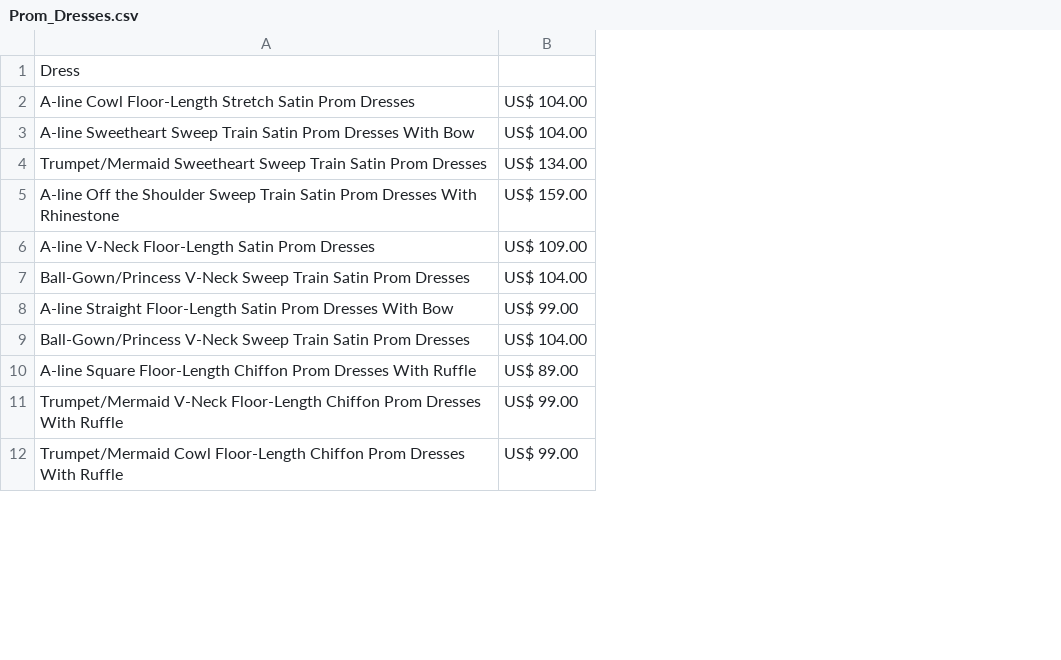
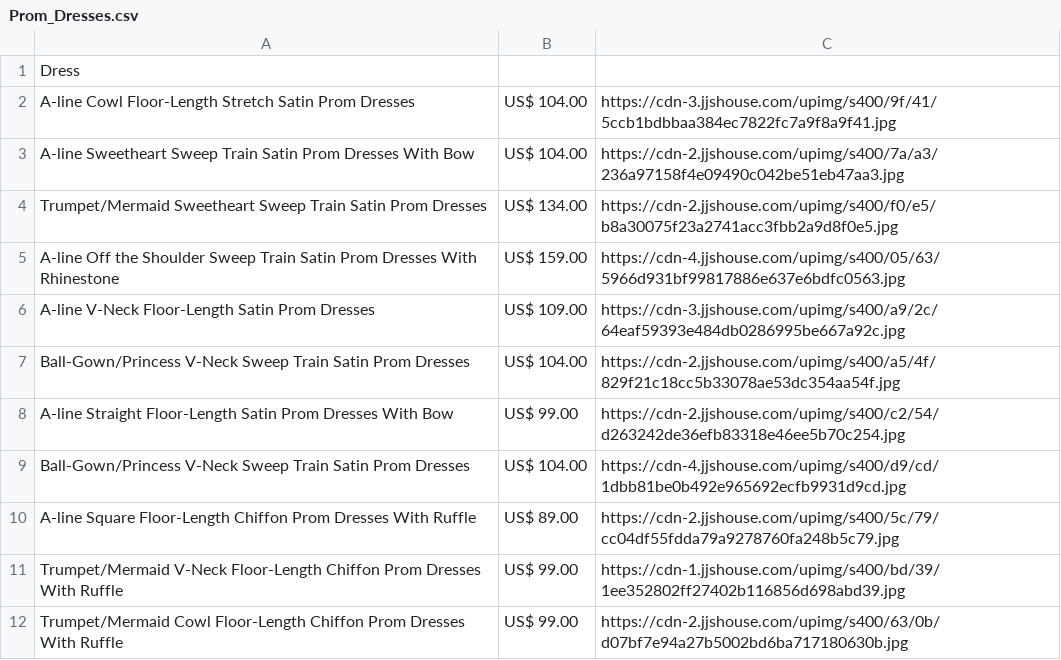
Before and after one commit to elister0/WebScraping, a CSV file: Prom_Dresses.csv, drawn as a sheet; only a part is shown; the diff names each change by its address in the sheet, - before the commit and + after, or states it on an @@ line.

```diff
--- a/Prom_Dresses.csv
+++ b/Prom_Dresses.csv
+column C, rows 2-12: https://cdn-3.jjshouse.com/upimg/s400/9f/41/5ccb1bdbbaa384ec7822fc7a9f8a9f41.jpg | https://cdn-2.jjshouse.com/upimg/s400/7a/a3/236a97158f4e09490c042be51eb47aa3.jpg | https://cdn-2.jjshouse.com/upimg/s400/f0/e5/b8a30075f23a2741acc3fbb2a9d8f0e5.jpg | https://cdn-4.jjshouse.com/upimg/s400/05/63/5966d931bf99817886e637e6bdfc0563.jpg | https://cdn-3.jjshouse.com/upimg/s400/a9/2c/64eaf59393e484db0286995be667a92c.jpg | https://cdn-2.jjshouse.com/upimg/s400/a5/4f/829f21c18cc5b33078ae53dc354aa54f.jpg | https://cdn-2.jjshouse.com/upimg/s400/c2/54/d263242de36efb83318e46ee5b70c254.jpg | https://cdn-4.jjshouse.com/upimg/s400/d9/cd/1dbb81be0b492e965692ecfb9931d9cd.jpg | https://cdn-2.jjshouse.com/upimg/s400/5c/79/cc04df55fdda79a9278760fa248b5c79.jpg | https://cdn-1.jjshouse.com/upimg/s400/bd/39/1ee352802ff27402b116856d698abd39.jpg | https://cdn-2.jjshouse.com/upimg/s400/63/0b/d07bf7e94a27b5002bd6ba717180630b.jpg
```
Also changed, not shown: 1 other file.
